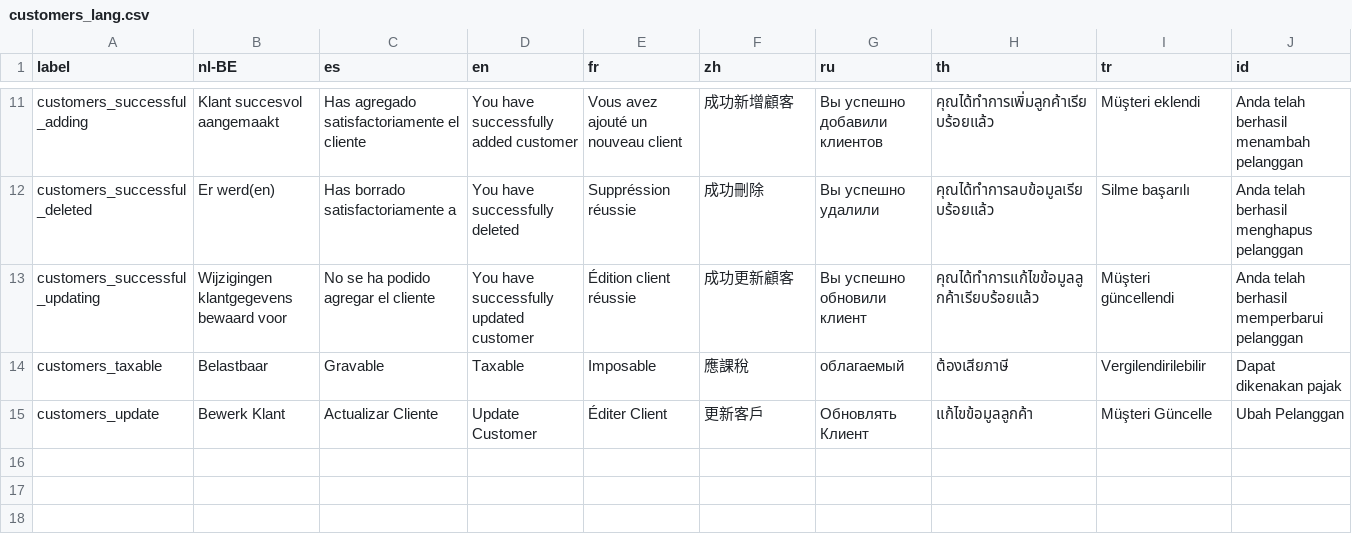
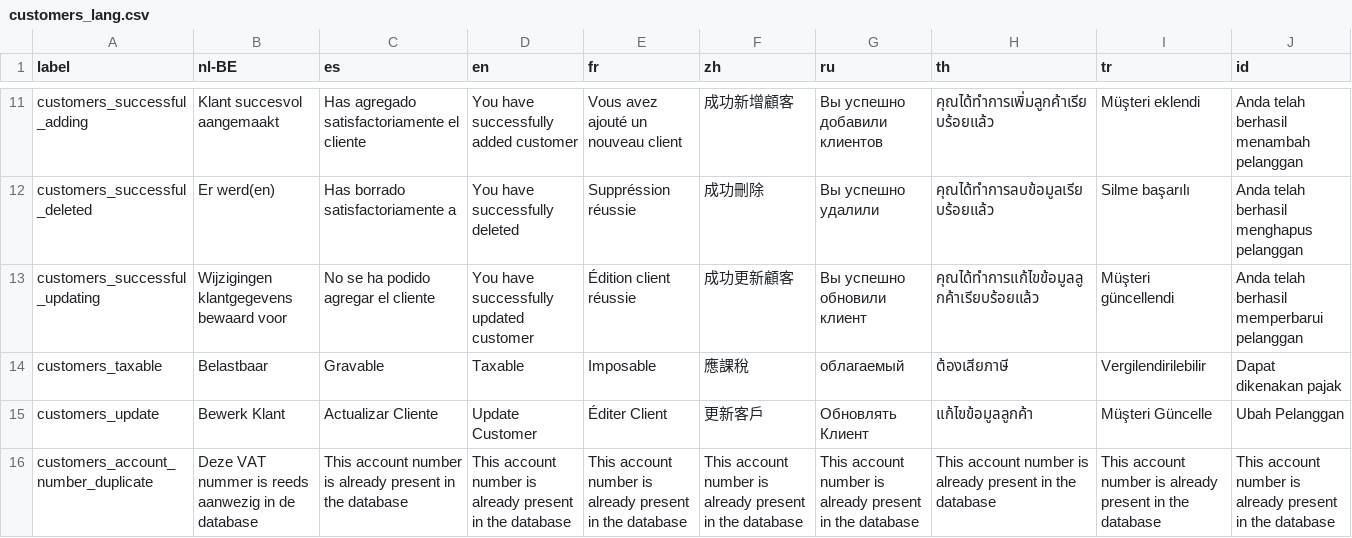
Before and after one commit to carfmccone/POS_O, a CSV file: translations/customers_lang.csv, drawn as a sheet; only a part is shown, gaps mark what is left out; the diff names each change by its address in the sheet, - before the commit and + after, or states it on an @@ line.

Commit message:
Set update_row response datatype to html Remove MY_Validation override (not needed anymore) Add jquery validation check for account_number

```diff
--- a/translations/customers_lang.csv
+++ b/translations/customers_lang.csv
+row 16: customers_account_number_duplicate | Deze VAT nummer is reeds aanwezig in de database | This account number is already present in the database | This account number is already present in the database | This account number is already present in the database | This account number is already present in the database | This account number is already present in the database | This account number is already present in the database | This account number is already present in the database | This account number is already present in the database
```
Also changed, not shown: 14 other files.
